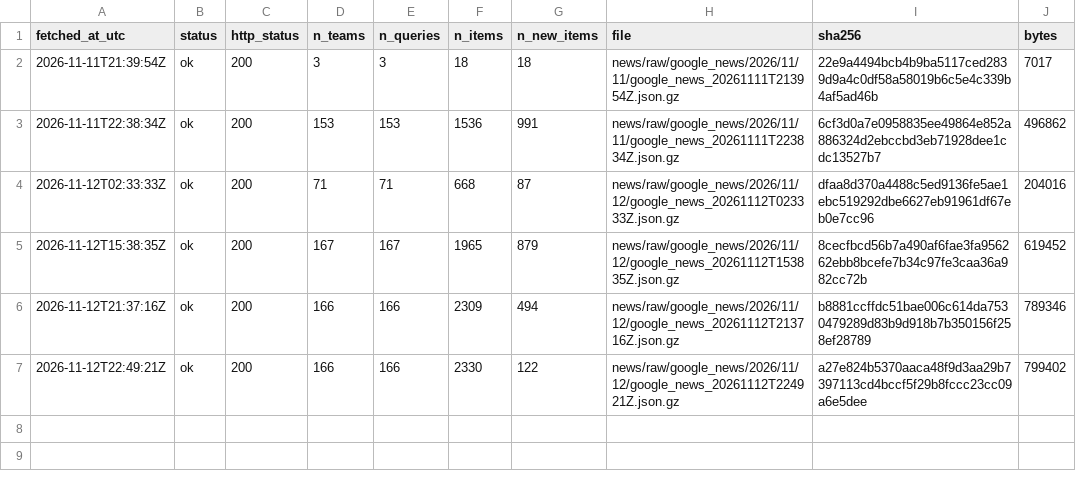
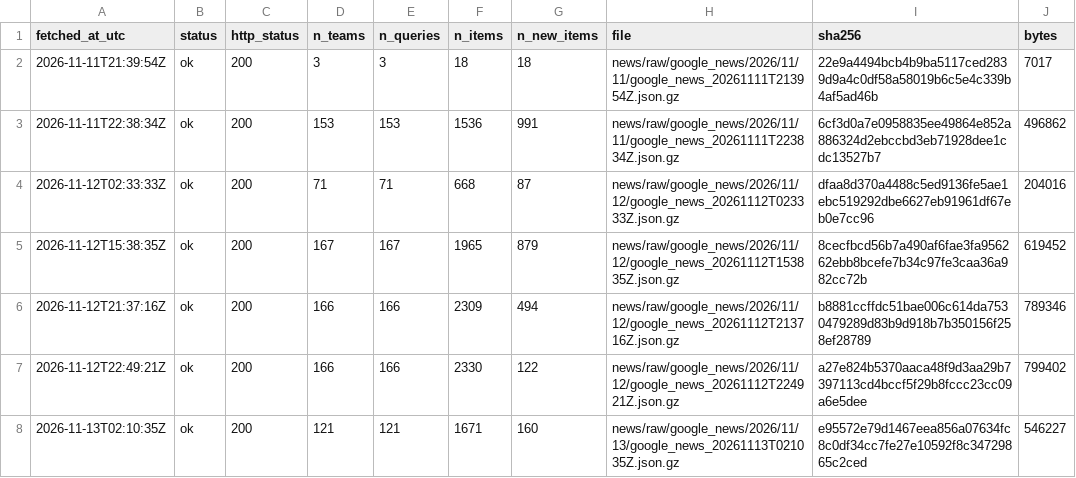
Before and after one commit to ohektner/shac-sb-index, a CSV file: data/status/news_log.csv, drawn as a sheet; the diff names each change by its address in the sheet, - before the commit and + after, or states it on an @@ line.

```diff
--- a/data/status/news_log.csv
+++ b/data/status/news_log.csv
+row 8: 2026-11-13T02:10:35Z | ok | 200 | 121 | 121 | 1671 | 160 | news/raw/google_news/2026/11/13/google_news_20261113T021035Z.json.gz | e95572e79d1467eea856a07634fc8c0df34cc7fe27e10592f8c34729865c2ced | 546227
```
